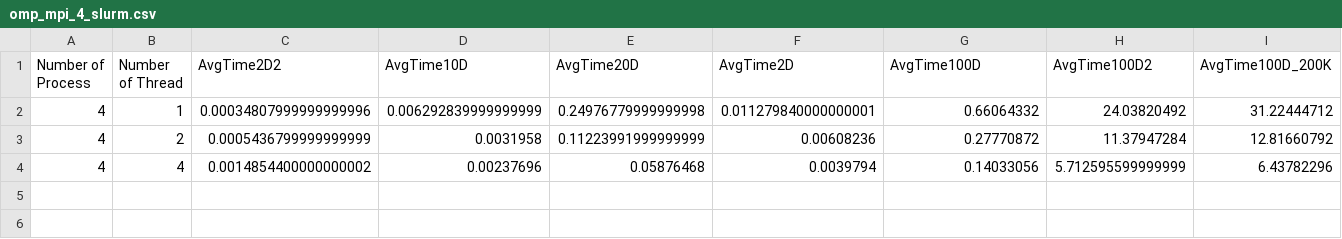
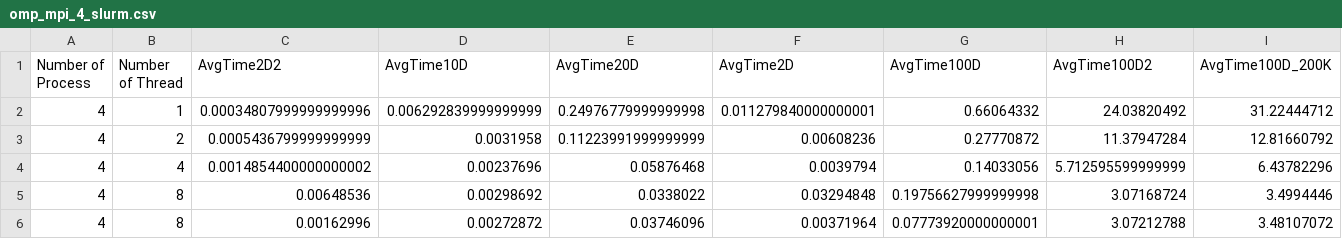
Before and after one commit to ironmask2003/KMEANS_multicore, a CSV file: test_csv/slurm/omp_mpi_4_slurm.csv, drawn as a sheet; only a part is shown; rows hold the shown columns only; the diff names each change by its address in the sheet, - before the commit and + after, or states it on an @@ line.

```diff
--- a/test_csv/slurm/omp_mpi_4_slurm.csv
+++ b/test_csv/slurm/omp_mpi_4_slurm.csv
+row 5: 4 | 8 | 0.00648536 | 0.00298692 | 0.0338022 | 0.03294848 | 0.19756627999999998 | 3.07168724 | 3.4994446
+row 6: 4 | 8 | 0.00162996 | 0.00272872 | 0.03746096 | 0.00371964 | 0.07773920000000001 | 3.07212788 | 3.48107072
```
